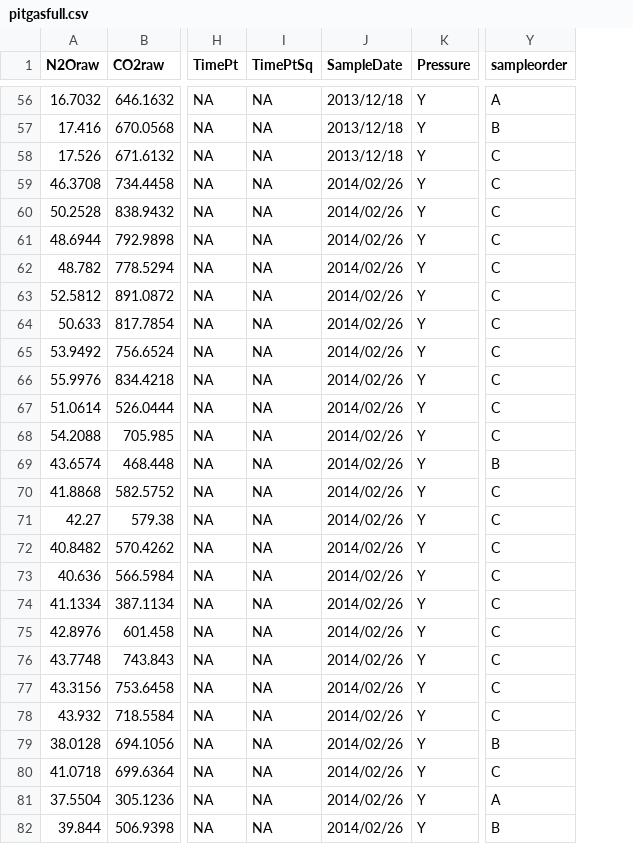
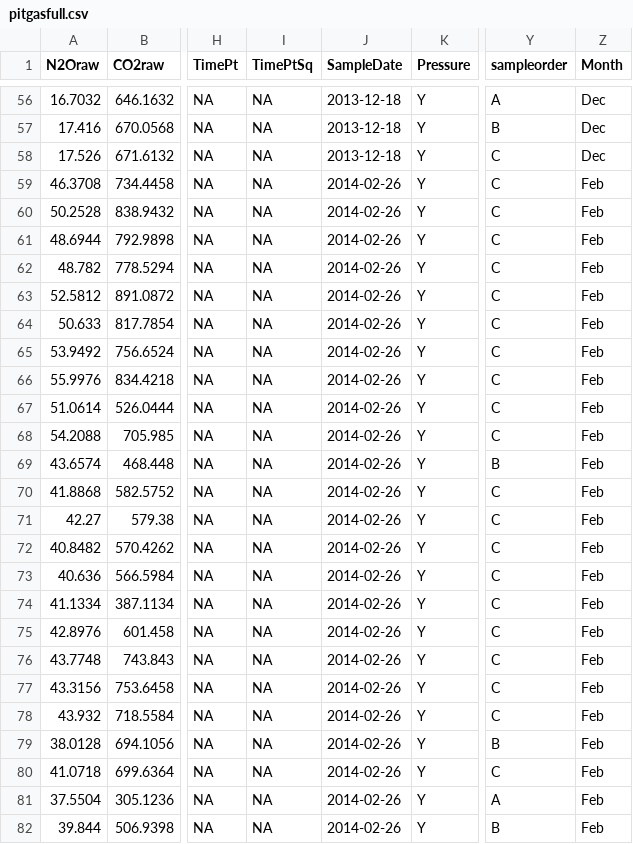
Before and after one commit to coconn/cso011code_TanguroN2OLosses, a CSV file: GC-Data-Raw-R/Pit-Data-Rprocessed/pitgasfull.csv, drawn as a sheet; only a part is shown, gaps mark what is left out; the diff covers the shown part only; the diff names each change by its address in the sheet, - before the commit and + after, or states it on an @@ line.

Commit message:
month column added (for season)

```diff
--- a/GC-Data-Raw-R/Pit-Data-Rprocessed/pitgasfull.csv
+++ b/GC-Data-Raw-R/Pit-Data-Rprocessed/pitgasfull.csv
+column Z (Month), rows 56-82: Dec | Dec | Dec | Feb | Feb | Feb | Feb | Feb | Feb | Feb | Feb | Feb | Feb | Feb | Feb | Feb | Feb | Feb | Feb | Feb | Feb | Feb | Feb | Feb | Feb | Feb | Feb
-J56:J58 (SampleDate): 2013/12/18
+J56:J58 (SampleDate): 2013-12-18
-J59:J82 (SampleDate): 2014/02/26
+J59:J82 (SampleDate): 2014-02-26
```
Also changed, not shown: 113 edited cells elsewhere in this file, 1 other file.
